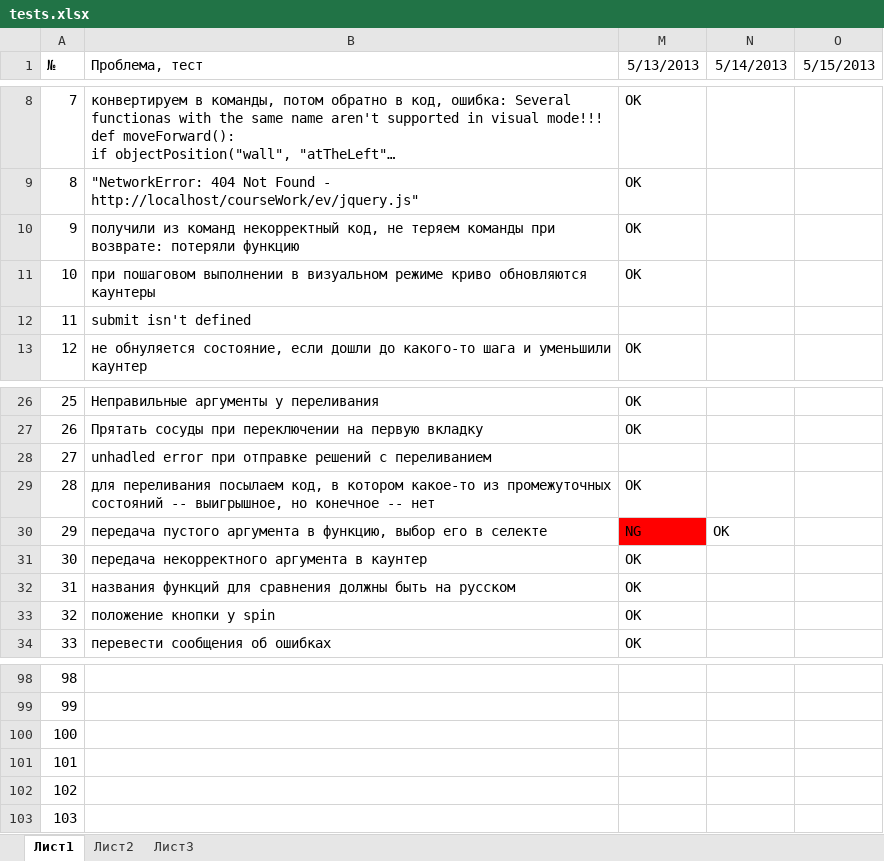
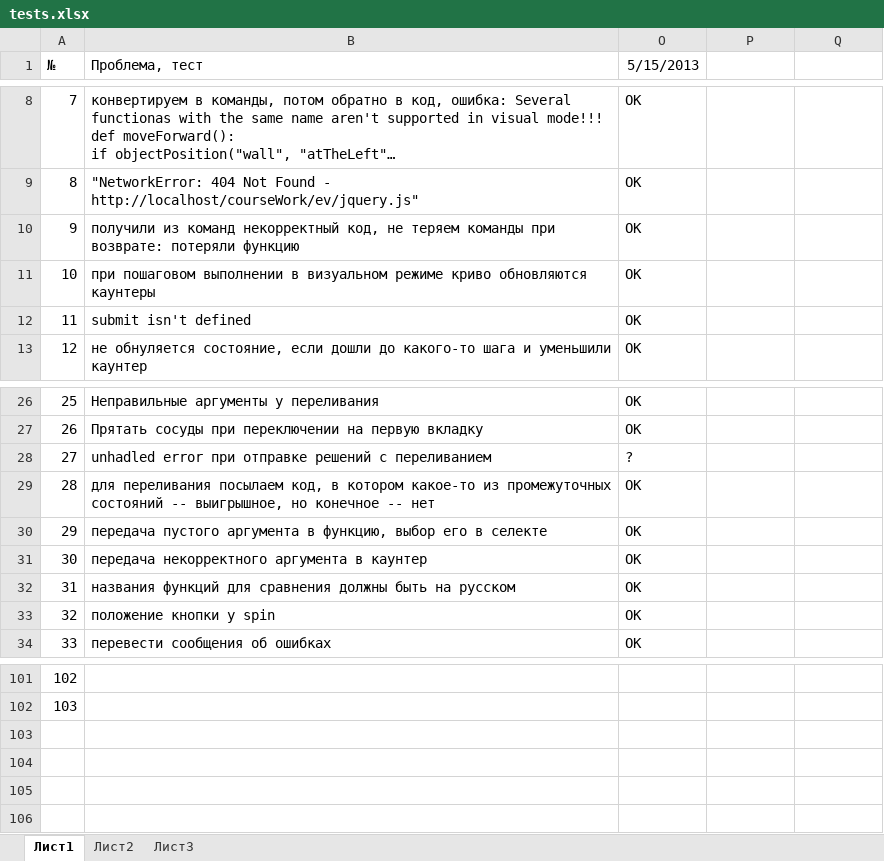
Before and after one commit to klenin/cats-junior, an Excel workbook: tests.xlsx, sheet Лист1, drawn as a sheet; only a part is shown, gaps mark what is left out; long unchanged cells end in …; values as stored, in another font and other column widths than the file's, no borders; conditional formats not drawn; removed rows and columns are numbered as before the commit, all else as after; the diff covers the shown part only; the diff names each change by its address in the sheet, - before the commit and + after, or states it on an @@ line.

```diff
--- a/tests.xlsx (sheet Лист1)
+++ b/tests.xlsx (sheet Лист1)
-O1: 5/13/2013
+O1: 5/15/2013
-P1: 5/14/2013
+P1: (empty)
-Q1: 5/15/2013
+Q1: (empty)
-O12 (5/15/2013): (empty)
+O12 (5/15/2013): OK
-O28 (5/15/2013): (empty)
+O28 (5/15/2013): ?
-O30 (5/15/2013): NG
+O30 (5/15/2013): OK
-O30 fill: #FF0000
+O30 fill: none
-P30: OK
+P30: (empty)
@@ column A (№) renumbered between rows 60 and 102 @@
-row 100: 100
-row 101: 101
-row 102: 102
-row 103: 103
```
Also changed, not shown: 4 added rows, 1 removed row and 17 edited cells elsewhere in this sheet.
